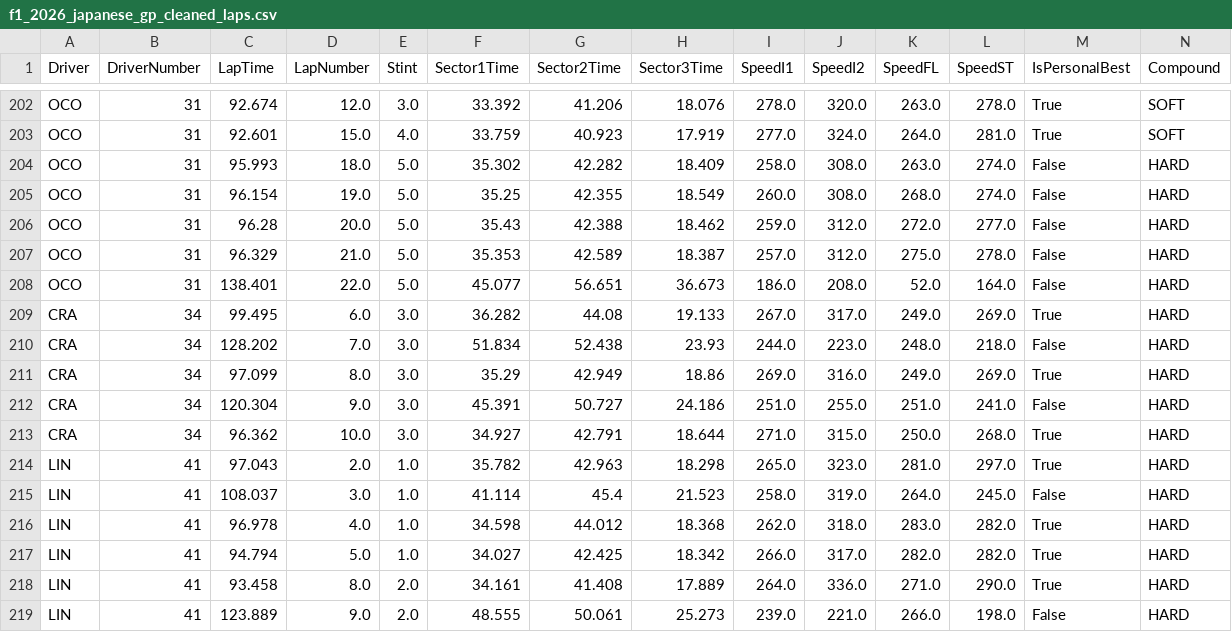
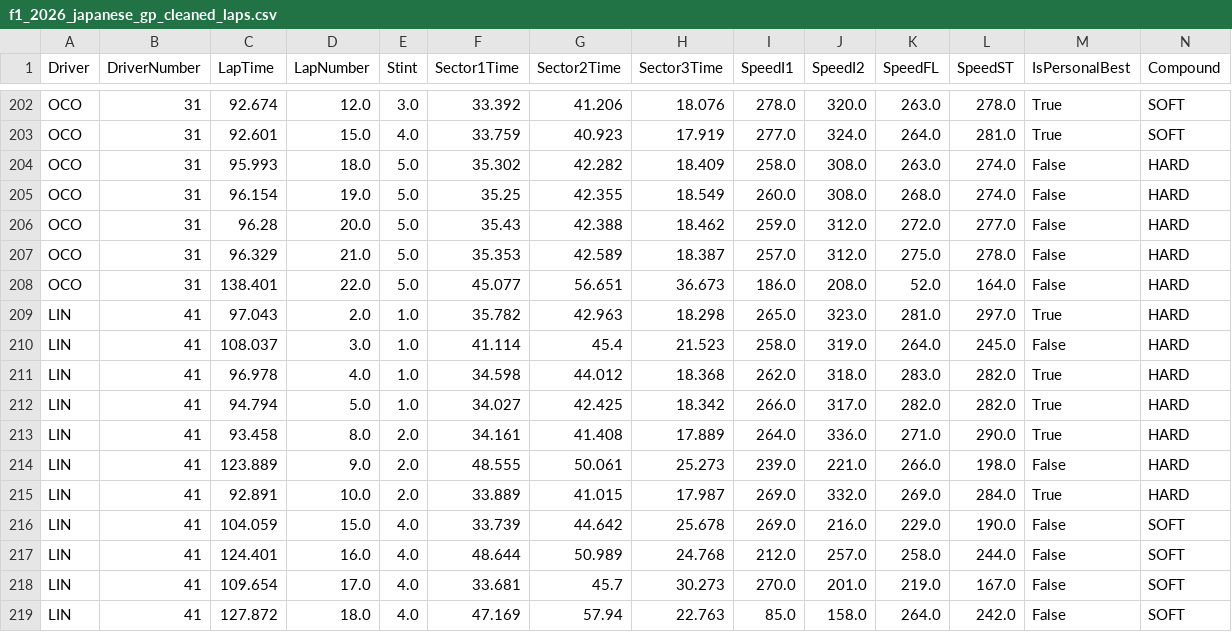
Before and after one commit to Syed-Nihaal/F1-2026-Qualifying-Prediction-and-Race-Strategy, a CSV file: Round_3_Japanese_GP_2026/f1_2026_japanese_gp_cleaned_laps.csv, drawn as a sheet; only a part is shown, gaps mark what is left out; the shorter side is filled out with more unchanged rows; rows hold the shown columns only; the diff names each change by its address in the sheet, - before the commit and + after, or states it on an @@ line.

Commit message:
v3.1.0
Feat:
- Added Preseason tests 1 & 2
- Added cleaning and model processes to readme
- Added latest track layouts

Update:
- Improved models and predictions
- Improved code quality

```diff
--- a/Round_3_Japanese_GP_2026/f1_2026_japanese_gp_cleaned_laps.csv
+++ b/Round_3_Japanese_GP_2026/f1_2026_japanese_gp_cleaned_laps.csv
-row 209: CRA | 34 | 99.495 | 6.0 | 3.0 | 36.282 | 44.08 | 19.133 | 267.0 | 317.0 | 249.0 | 269.0 | True | HARD
-row 210: CRA | 34 | 128.202 | 7.0 | 3.0 | 51.834 | 52.438 | 23.93 | 244.0 | 223.0 | 248.0 | 218.0 | False | HARD
-row 211: CRA | 34 | 97.099 | 8.0 | 3.0 | 35.29 | 42.949 | 18.86 | 269.0 | 316.0 | 249.0 | 269.0 | True | HARD
-row 212: CRA | 34 | 120.304 | 9.0 | 3.0 | 45.391 | 50.727 | 24.186 | 251.0 | 255.0 | 251.0 | 241.0 | False | HARD
-row 213: CRA | 34 | 96.362 | 10.0 | 3.0 | 34.927 | 42.791 | 18.644 | 271.0 | 315.0 | 250.0 | 268.0 | True | HARD
```
Also changed, not shown: 19 other files.
